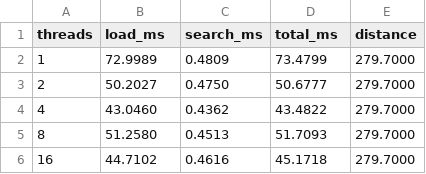
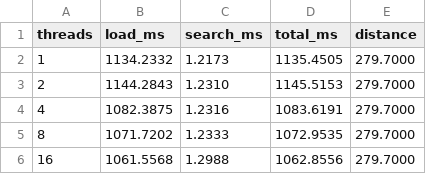
Before and after one commit to irudite/cse376-vibe-coding, a CSV file: pair_bench.csv, drawn as a sheet.

```diff
--- a/pair_bench.csv
+++ b/pair_bench.csv
@@ -1,6 +1,6 @@
 threads,load_ms,search_ms,total_ms,distance
-1,72.9989,0.4809,73.4799,279.7000
-2,50.2027,0.4750,50.6777,279.7000
-4,43.0460,0.4362,43.4822,279.7000
-8,51.2580,0.4513,51.7093,279.7000
-16,44.7102,0.4616,45.1718,279.7000
+1,1134.2332,1.2173,1135.4505,279.7000
+2,1144.2843,1.2310,1145.5153,279.7000
+4,1082.3875,1.2316,1083.6191,279.7000
+8,1071.7202,1.2333,1072.9535,279.7000
+16,1061.5568,1.2988,1062.8556,279.7000
```
Also changed, not shown: 2 other files.
